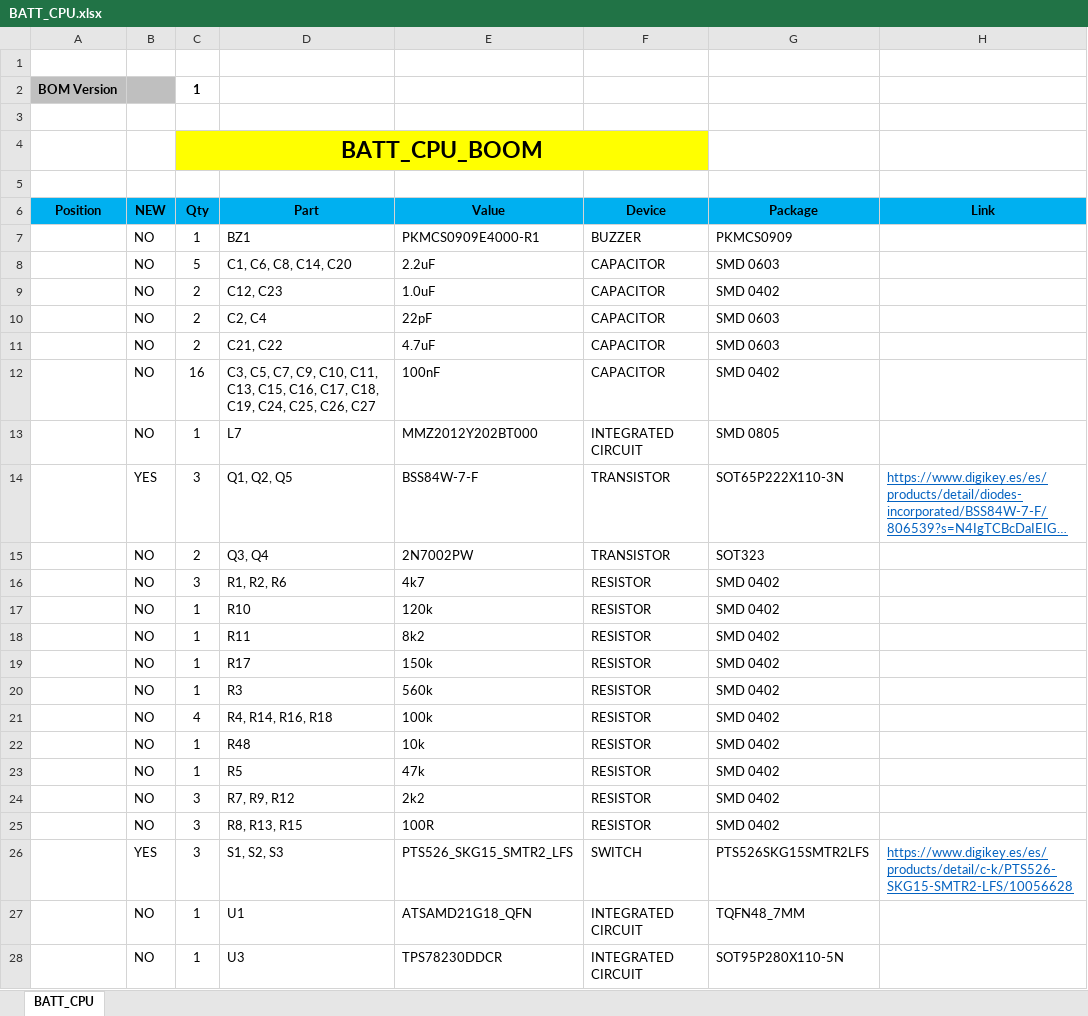
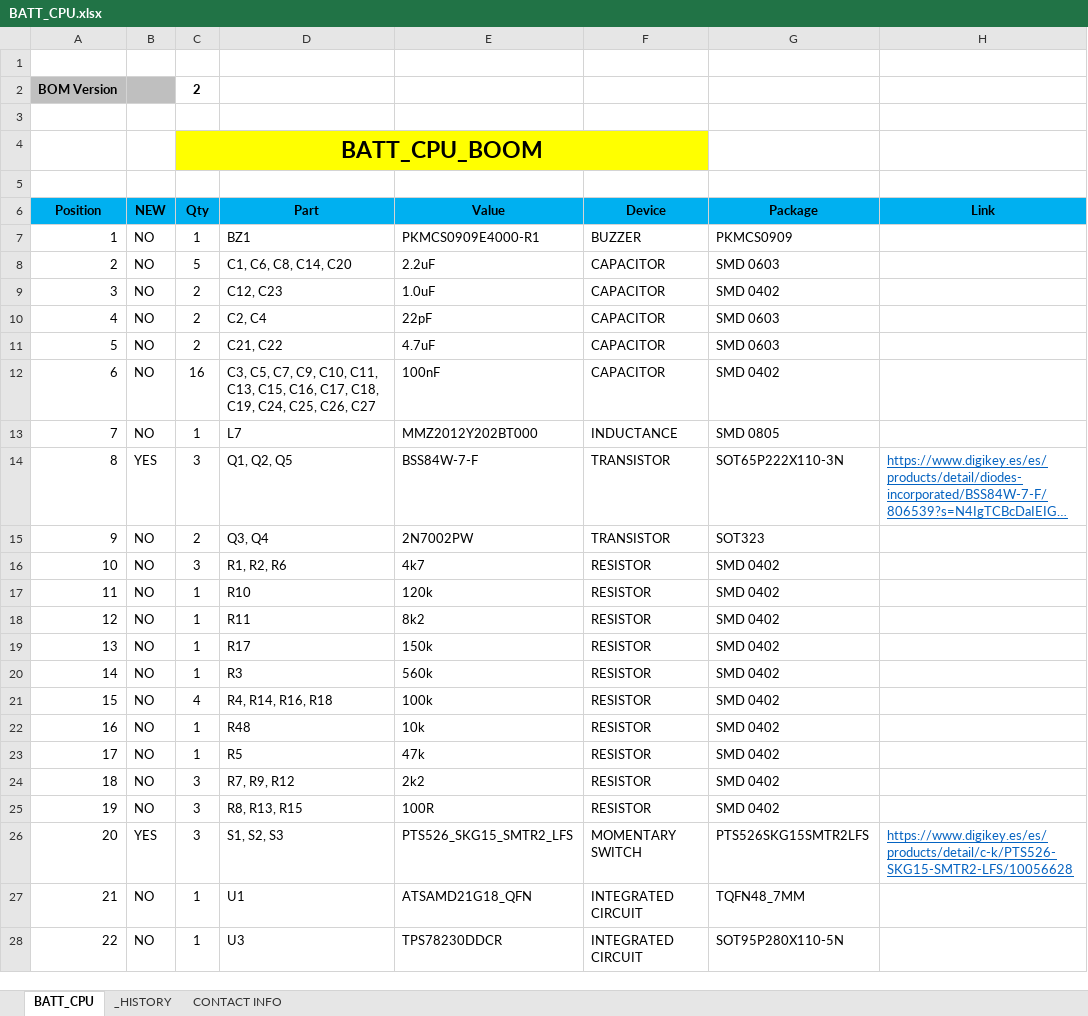
Before and after one commit to MSTKMAD/battery-pack, an Excel workbook: 02.HARDWARE/V2-ROVER-1K/02.BOM/BATT_CPU.xlsx, sheet BATT_CPU, drawn as a sheet; only a part is shown; long unchanged cells end in …; values as stored, in another font and other column widths than the file's, no borders; conditional formats and table styles not drawn; the diff covers the shown part only; the diff names each change by its address in the sheet, - before the commit and + after, or states it on an @@ line.

```diff
--- a/02.HARDWARE/V2-ROVER-1K/02.BOM/BATT_CPU.xlsx (sheet BATT_CPU)
+++ b/02.HARDWARE/V2-ROVER-1K/02.BOM/BATT_CPU.xlsx (sheet BATT_CPU)
+sheet tab: _HISTORY
+sheet tab: CONTACT INFO
-C2 (Qty): 1
+C2 (Qty): 2
-A7 (Position): (empty)
+A7 (Position): 1
-A8 (Position): (empty)
+A8 (Position): 2
-A9 (Position): (empty)
+A9 (Position): 3
-A10 (Position): (empty)
+A10 (Position): 4
-A11 (Position): (empty)
+A11 (Position): 5
-A12 (Position): (empty)
+A12 (Position): 6
-A13 (Position): (empty)
+A13 (Position): 7
-F13 (Device): INTEGRATED CIRCUIT
+F13 (Device): INDUCTANCE
-A14 (Position): (empty)
+A14 (Position): 8
-A15 (Position): (empty)
+A15 (Position): 9
-A16 (Position): (empty)
+A16 (Position): 10
-A17 (Position): (empty)
+A17 (Position): 11
-A18 (Position): (empty)
+A18 (Position): 12
-A19 (Position): (empty)
+A19 (Position): 13
-A20 (Position): (empty)
+A20 (Position): 14
-A21 (Position): (empty)
+A21 (Position): 15
-A22 (Position): (empty)
+A22 (Position): 16
-A23 (Position): (empty)
+A23 (Position): 17
-A24 (Position): (empty)
+A24 (Position): 18
-A25 (Position): (empty)
+A25 (Position): 19
-A26 (Position): (empty)
+A26 (Position): 20
-F26 (Device): SWITCH
+F26 (Device): MOMENTARY SWITCH
-A27 (Position): (empty)
+A27 (Position): 21
-A28 (Position): (empty)
+A28 (Position): 22
```
Also changed, not shown: 5 edited cells elsewhere in this sheet, 02.HARDWARE/V2-ROVER-1K/02.BOM/BATT_CONNECTOR.xlsx, 02.HARDWARE/V2-ROVER-1K/02.BOM/BATT_DCDC.xlsx, 4 other files.
